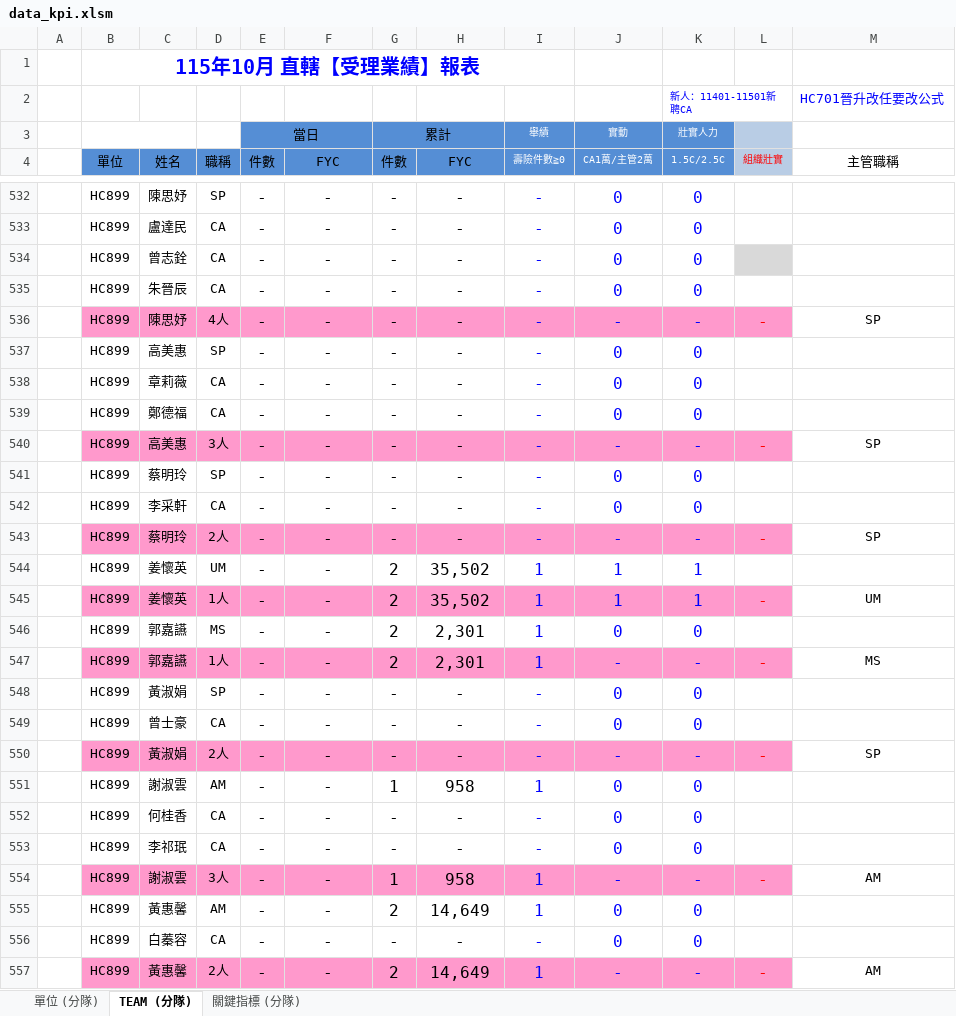
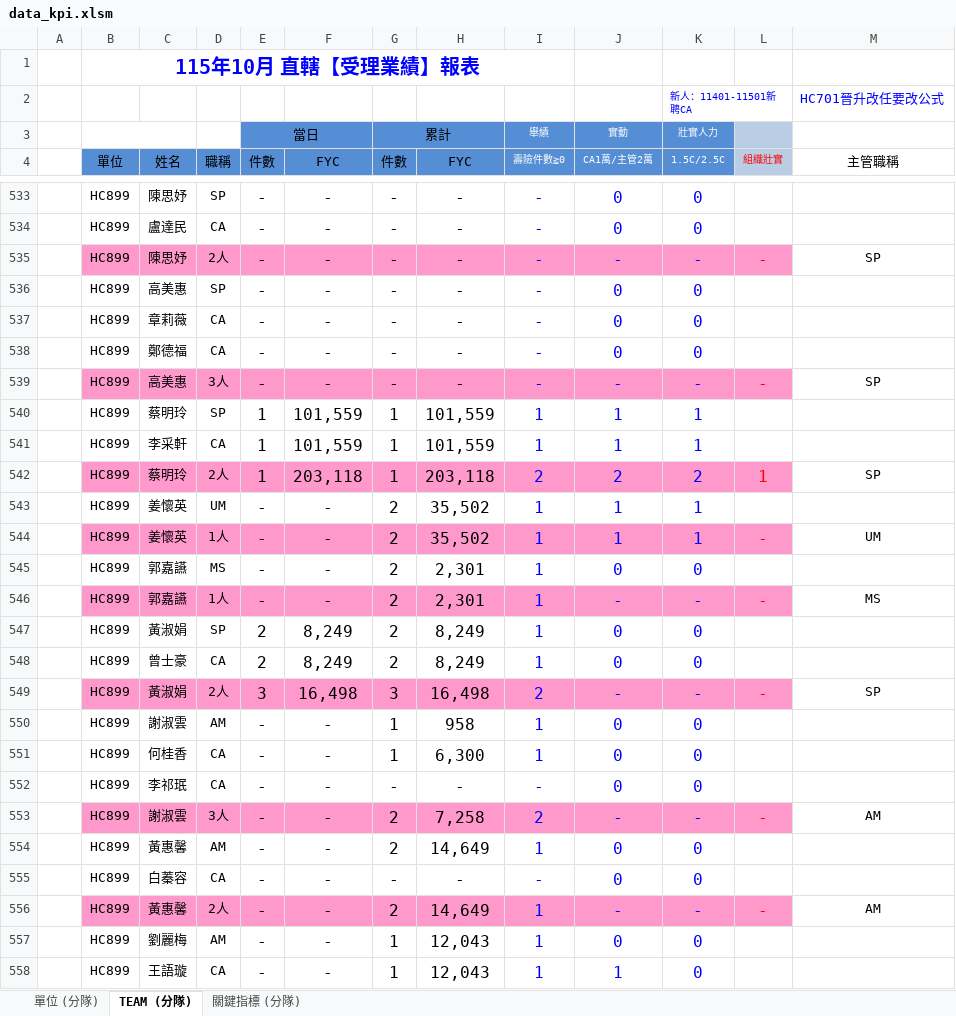
Before and after one commit to nehemiah1205/fubon-dashboard, an Excel workbook: data_kpi.xlsm, sheet TEAM (分隊), drawn as a sheet; only a part is shown, gaps mark what is left out; the shorter side is filled out with more unchanged rows; values as stored, in another font and other column widths than the file's, no borders; charts and pictures and conditional formats not drawn; removed rows and columns are numbered as before the commit, all else as after; the diff covers the shown part only; the diff names each change by its address in the sheet, - before the commit and + after, or states it on an @@ line.

```diff
--- a/data_kpi.xlsm (sheet TEAM (分隊))
+++ b/data_kpi.xlsm (sheet TEAM (分隊))
-row 534:  | HC899 | 曾志銓 | CA | - | - | - | - | - | 0 | 0
-row 535:  | HC899 | 朱晉辰 | CA | - | - | - | - | - | 0 | 0
-D535 (職稱): 4人
+D535 (職稱): 2人
-row 541:  | HC899 | 蔡明玲 | SP | - | - | - | - | - | 0 | 0
-row 542:  | HC899 | 李采軒 | CA | - | - | - | - | - | 0 | 0
-row 543:  | HC899 | 蔡明玲 | 2人 | - | - | - | - | - | - | - | - | SP
+row 540:  | HC899 | 蔡明玲 | SP | 1 | 101,559 | 1 | 101,559 | 1 | 1 | 1
+row 541:  | HC899 | 李采軒 | CA | 1 | 101,559 | 1 | 101,559 | 1 | 1 | 1
+row 542:  | HC899 | 蔡明玲 | 2人 | 1 | 203,118 | 1 | 203,118 | 2 | 2 | 2 | 1 | SP
-E547:E548 (件數): -
+E547:E548 (件數): 2
-F547:F548 (FYC): -
+F547:F548 (FYC): 8,249
-G547:G548 (件數): -
+G547:G548 (件數): 2
-H547:H548 (FYC): -
+H547:H548 (FYC): 8,249
-I547:I548 (壽險件數≧0): -
+I547:I548 (壽險件數≧0): 1
-E549 (件數): -
+E549 (件數): 3
-F549 (FYC): -
+F549 (FYC): 16,498
-G549 (件數): -
+G549 (件數): 3
-H549 (FYC): -
+H549 (FYC): 16,498
-I549 (壽險件數≧0): -
+I549 (壽險件數≧0): 2
-G551 (件數): -
+G551 (件數): 1
-H551 (FYC): -
+H551 (FYC): 6,300
-I551 (壽險件數≧0): -
+I551 (壽險件數≧0): 1
-G553 (件數): 1
+G553 (件數): 2
-H553 (FYC): 958
+H553 (FYC): 7,258
-I553 (壽險件數≧0): 1
+I553 (壽險件數≧0): 2
```
Also changed, not shown: 26 added rows, 25 removed rows and 463 edited cells elsewhere in this sheet, sheet 單位 (分隊), sheet 關鍵指標 (分隊), hidden cells, 3 other files.
